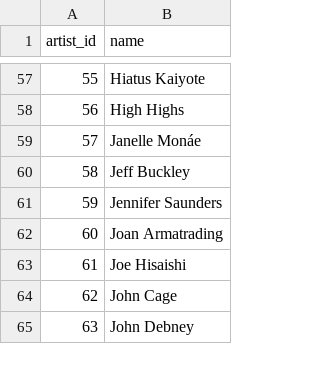
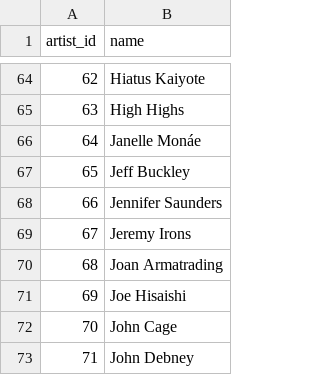
Before and after one commit to SSimon16/music-league-analysis, a CSV file: Data/artists.csv, drawn as a sheet; only a part is shown, gaps mark what is left out; the diff covers the shown part only; the diff names each change by its address in the sheet, - before the commit and + after, or states it on an @@ line.

Commit message:
Additional Data

```diff
--- a/Data/artists.csv
+++ b/Data/artists.csv
@@ column A (artist_id) renumbered from row 4 down @@
+row 69: 67 | Jeremy Irons
```
Also changed, not shown: 24 added rows elsewhere in this file, Data/results.csv, Data/rounds.csv, 4 other files.
